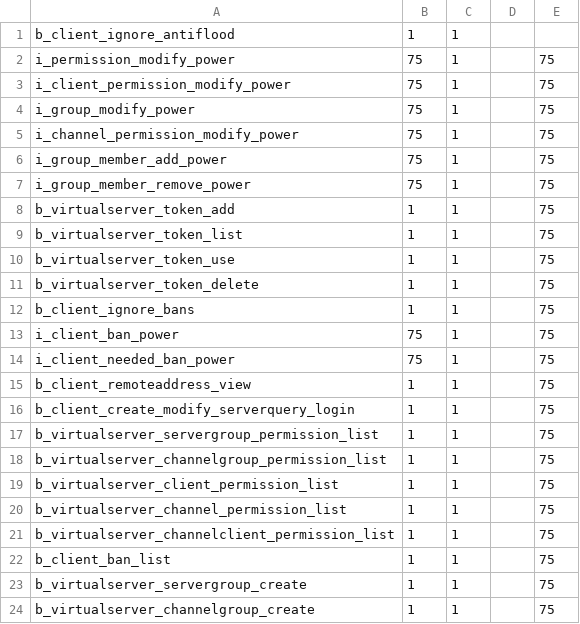
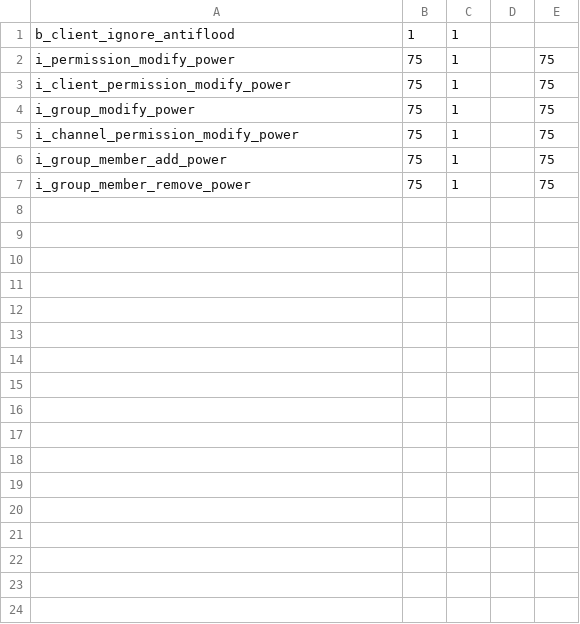
Before and after one commit to Bluscream/pyTSon_plugins, a CSV file: scripts/quickPerm/essential.csv, drawn as a sheet.

```diff
--- a/scripts/quickPerm/essential.csv
+++ b/scripts/quickPerm/essential.csv
@@ -7,18 +7 @@ i_group_member_add_power;75;1;;75
 i_group_member_remove_power;75;1;;75
-b_virtualserver_token_add;1;1;;75
-b_virtualserver_token_list;1;1;;75
-b_virtualserver_token_use;1;1;;75
-b_virtualserver_token_delete;1;1;;75
-b_client_ignore_bans;1;1;;75
-i_client_ban_power;75;1;;75
-i_client_needed_ban_power;75;1;;75
-b_client_remoteaddress_view;1;1;;75
-b_client_create_modify_serverquery_login;1;1;;75
-b_virtualserver_servergroup_permission_list;1;1;;75
-b_virtualserver_channelgroup_permission_list;1;1;;75
-b_virtualserver_client_permission_list;1;1;;75
-b_virtualserver_channel_permission_list;1;1;;75
-b_virtualserver_channelclient_permission_list;1;1;;75
-b_client_ban_list;1;1;;75
-b_virtualserver_servergroup_create;1;1;;75
-b_virtualserver_channelgroup_create;1;1;;75
```
Also changed, not shown: 6 other files.
